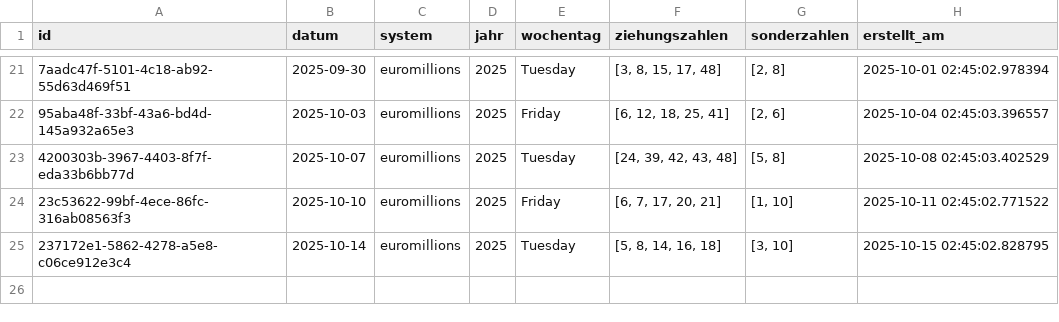
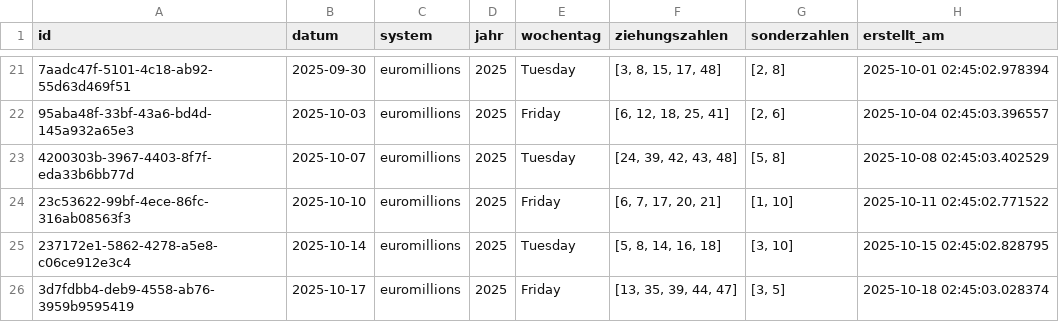
Before and after one commit to braamane/lotto, a CSV file: euromillions_diff.csv, drawn as a sheet; only a part is shown, gaps mark what is left out; the diff names each change by its address in the sheet, - before the commit and + after, or states it on an @@ line.

Commit message:
📤 Auto-Upload: neue Ziehungen für euromillions

```diff
--- a/euromillions_diff.csv
+++ b/euromillions_diff.csv
+row 26: 3d7fdbb4-deb9-4558-ab76-3959b9595419 | 2025-10-17 | euromillions | 2025 | Friday | [13, 35, 39, 44, 47] | [3, 5] | 2025-10-18 02:45:03.028374
```
